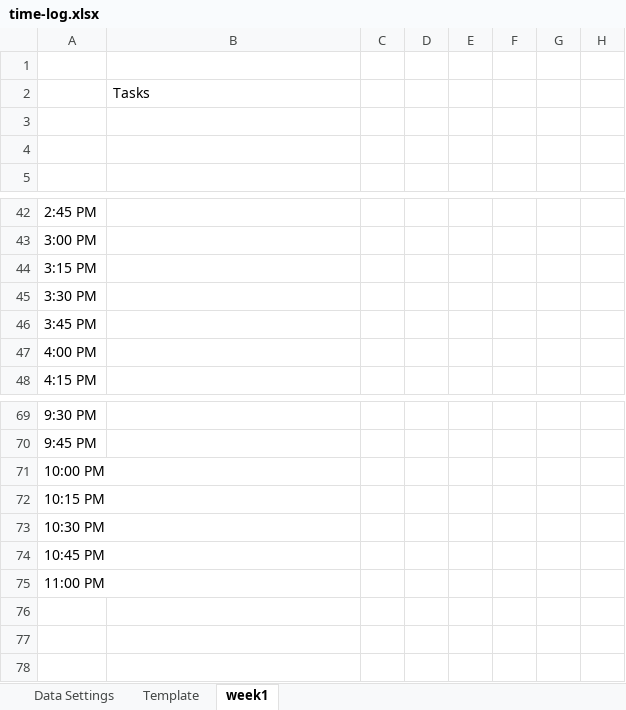
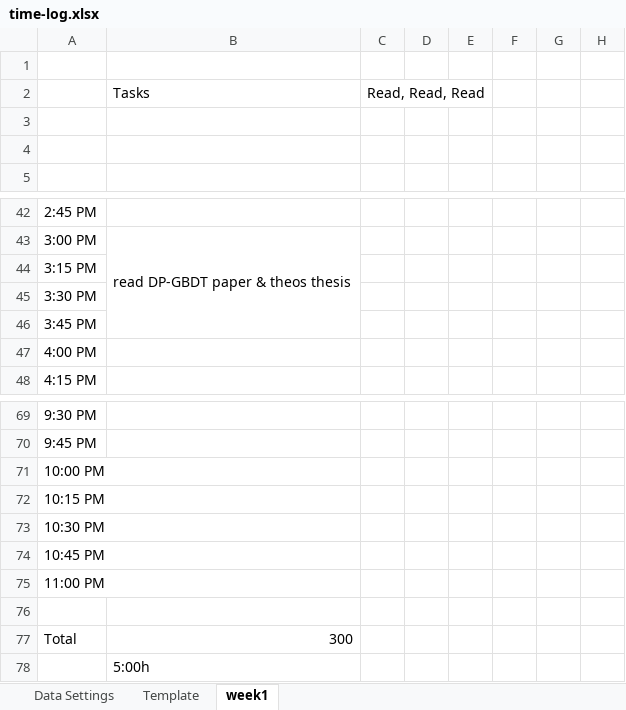
Before and after one commit to loretanr/dp-gbdt, an Excel workbook: time-log.xlsx, sheet week1, drawn as a sheet; only a part is shown, gaps mark what is left out; values as stored, in another font and other column widths than the file's, no cell formats; the diff covers the shown part only; the diff names each change by its address in the sheet, - before the commit and + after, or states it on an @@ line.

Commit message:
notes, thesis and DP-GBDT

```diff
--- a/time-log.xlsx (sheet week1)
+++ b/time-log.xlsx (sheet week1)
-C2: (empty)
+C2: Read, Read, Read
-B43: (empty)
+B43: read DP-GBDT paper & theos thesis
+B43:B46 merged
+row 76: (empty)
+row 77: Total | 300
+row 78:  | 5:00h
```
Also changed, not shown: 5 edited cells and merged cells elsewhere in this sheet, cell formats, 5 other files.
